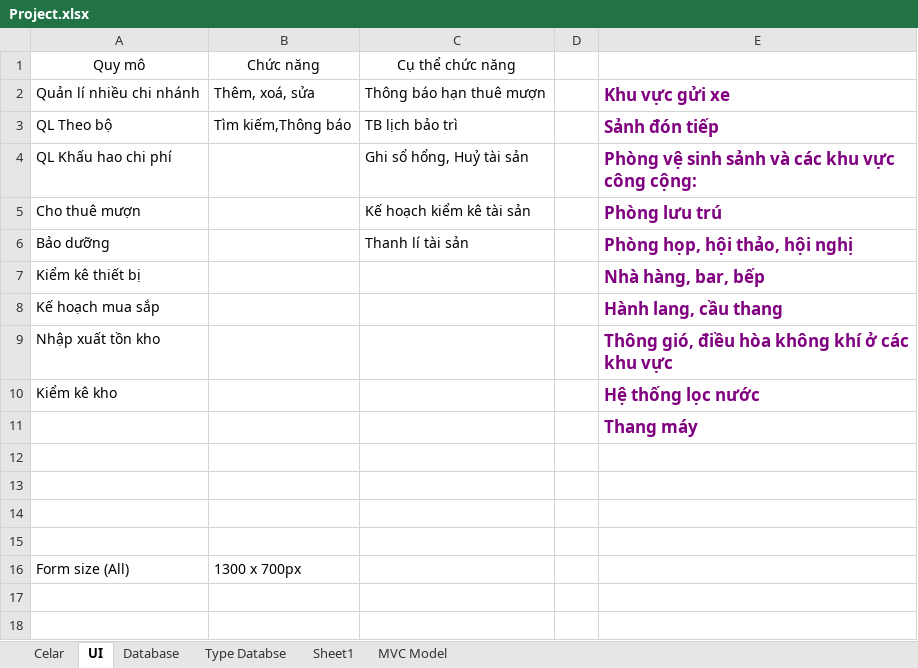
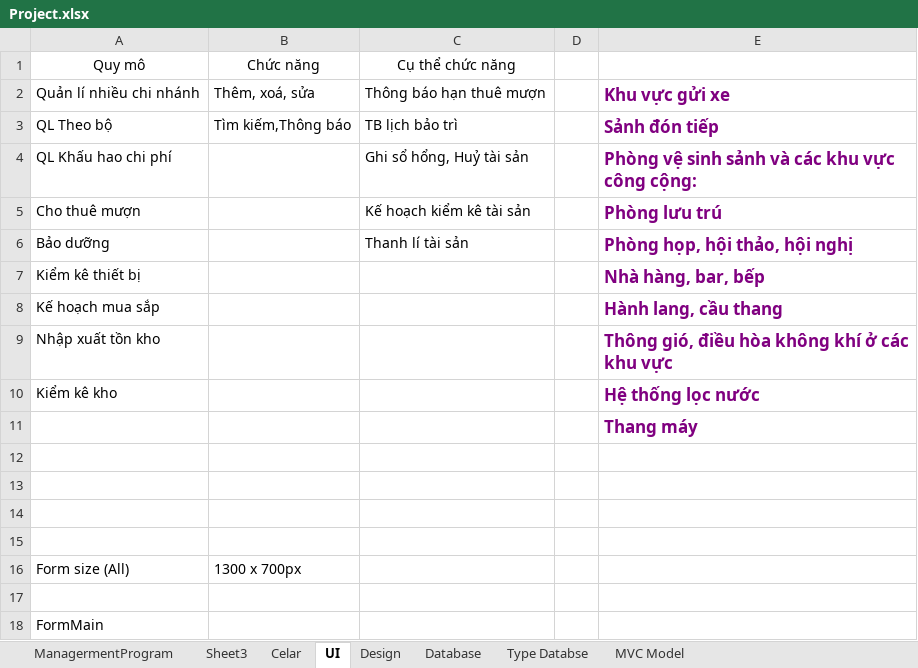
Before and after one commit to jusrisu2020/File-HK2-Nam3, an Excel workbook: LTQL/PersonalProject/Project.xlsx, sheet UI, drawn as a sheet; values as stored, in another font and other column widths than the file's, no borders; the diff names each change by its address in the sheet, - before the commit and + after, or states it on an @@ line.

```diff
--- a/LTQL/PersonalProject/Project.xlsx (sheet UI)
+++ b/LTQL/PersonalProject/Project.xlsx (sheet UI)
-sheet tab: Sheet1
+sheet tab: ManagermentProgram
+sheet tab: Sheet3
+sheet tab: Design
@@ sheet tab order changed: ManagermentProgram | Sheet3 | Celar | UI | Design | Database | Type Databse | MVC Model @@
+row 17: (empty)
+row 18: FormMain
```
Also changed, not shown: sheet Type Databse, 7 other files.
